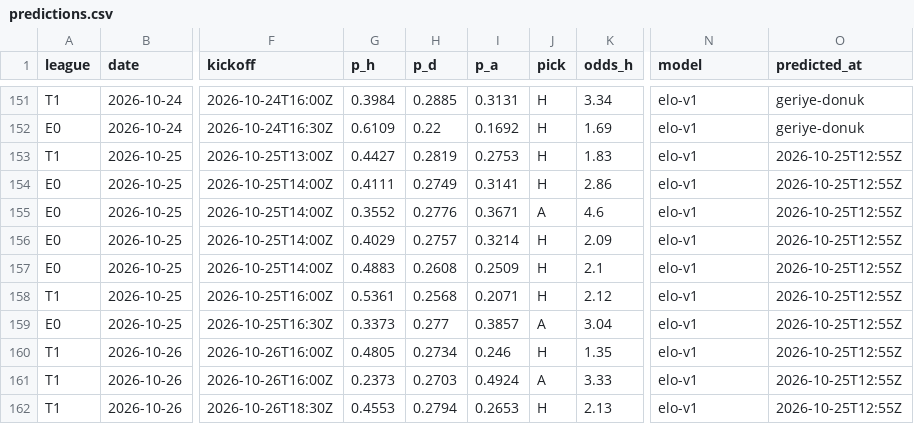
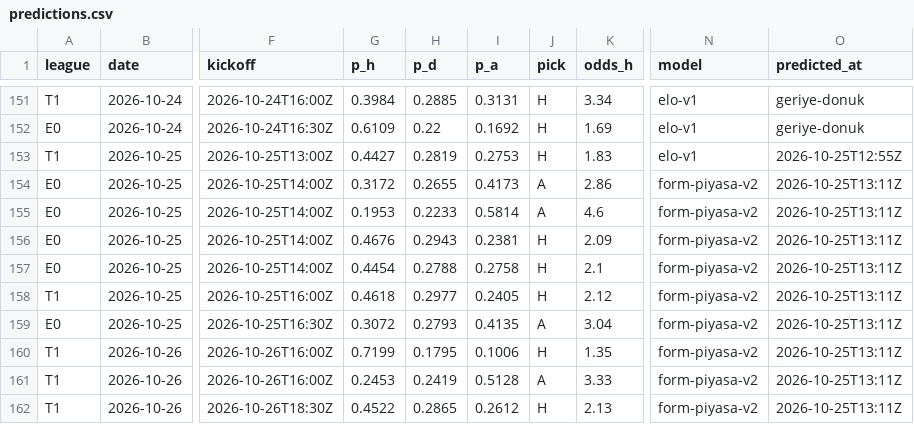
Before and after one commit to Tayips/IddiaTahmin, a CSV file: data/predictions.csv, drawn as a sheet; only a part is shown, gaps mark what is left out; the diff names each change by its address in the sheet, - before the commit and + after, or states it on an @@ line.

```diff
--- a/data/predictions.csv
+++ b/data/predictions.csv
-G154 (p_h): 0.4111
+G154 (p_h): 0.3172
-H154 (p_d): 0.2749
+H154 (p_d): 0.2655
-I154 (p_a): 0.3141
+I154 (p_a): 0.4173
-J154 (pick): H
+J154 (pick): A
-N154:N162 (model): elo-v1
+N154:N162 (model): form-piyasa-v2
-O154:O162 (predicted_at): 2026-10-25T12:55Z
+O154:O162 (predicted_at): 2026-10-25T13:11Z
-G155 (p_h): 0.3552
+G155 (p_h): 0.1953
-H155 (p_d): 0.2776
+H155 (p_d): 0.2233
-I155 (p_a): 0.3671
+I155 (p_a): 0.5814
-G156 (p_h): 0.4029
+G156 (p_h): 0.4676
-H156 (p_d): 0.2757
+H156 (p_d): 0.2943
-I156 (p_a): 0.3214
+I156 (p_a): 0.2381
-G157 (p_h): 0.4883
+G157 (p_h): 0.4454
-H157 (p_d): 0.2608
+H157 (p_d): 0.2788
-I157 (p_a): 0.2509
+I157 (p_a): 0.2758
-G158 (p_h): 0.5361
+G158 (p_h): 0.4618
-H158 (p_d): 0.2568
+H158 (p_d): 0.2977
-I158 (p_a): 0.2071
+I158 (p_a): 0.2405
-G159 (p_h): 0.3373
+G159 (p_h): 0.3072
-H159 (p_d): 0.277
+H159 (p_d): 0.2793
-I159 (p_a): 0.3857
+I159 (p_a): 0.4135
-G160 (p_h): 0.4805
+G160 (p_h): 0.7199
-H160 (p_d): 0.2734
+H160 (p_d): 0.1795
-I160 (p_a): 0.246
+I160 (p_a): 0.1006
-G161 (p_h): 0.2373
+G161 (p_h): 0.2453
-H161 (p_d): 0.2703
+H161 (p_d): 0.2419
-I161 (p_a): 0.4924
+I161 (p_a): 0.5128
-G162 (p_h): 0.4553
+G162 (p_h): 0.4522
-H162 (p_d): 0.2794
+H162 (p_d): 0.2865
-I162 (p_a): 0.2653
+I162 (p_a): 0.2612
```
Also changed, not shown: 2 other files.
